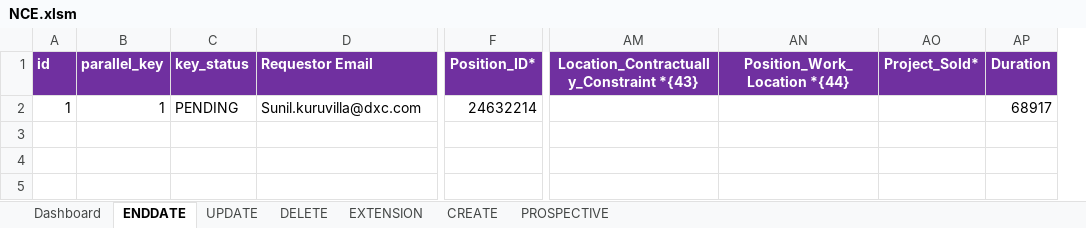
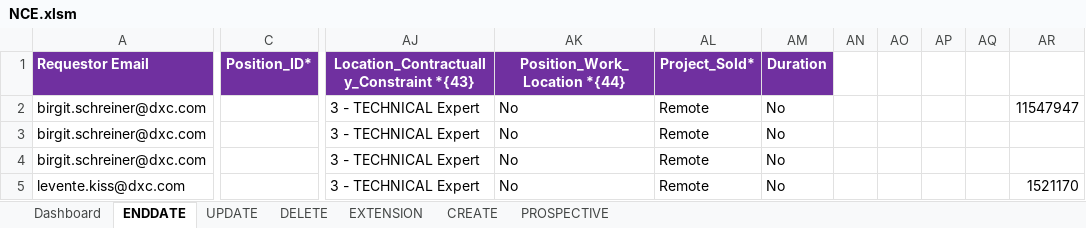
Before and after one commit to urico21/NCE_automaiton_tool_v2, an Excel workbook: NCE/NCE.xlsm, sheet ENDDATE, drawn as a sheet; only a part is shown, gaps mark what is left out; values as stored, in another font and other column widths than the file's, no borders; removed rows and columns are numbered as before the commit, all else as after; rows hold the shown columns only; the diff names each change by its address in the sheet, - before the commit and + after, or states it on an @@ line.

```diff
--- a/NCE/NCE.xlsm (sheet ENDDATE)
+++ b/NCE/NCE.xlsm (sheet ENDDATE)
-column A (id), empty
-column B (parallel_key), empty
-column C (key_status), empty
+column AN, empty
+column AO, empty
+column AP, empty
+column AQ, empty
+column AR, empty
-row 2: 1 | 1 | PENDING | Sunil.kuruvilla@dxc.com | 24632214 |  |  |  | 68917
+row 2: birgit.schreiner@dxc.com |  | 3 - TECHNICAL Expert | No | Remote | No |  |  |  |  | 11547947
+row 3: birgit.schreiner@dxc.com |  | 3 - TECHNICAL Expert | No | Remote | No
+row 4: birgit.schreiner@dxc.com |  | 3 - TECHNICAL Expert | No | Remote | No
+row 5: levente.kiss@dxc.com |  | 3 - TECHNICAL Expert | No | Remote | No |  |  |  |  | 1521170
```
Also changed, not shown: sheet CREATE, sheet PROSPECTIVE, sheet UPDATE, sheet EXTENSION, sheet DELETE, NCE/NCE_v2.xlsm, 11 other files.
